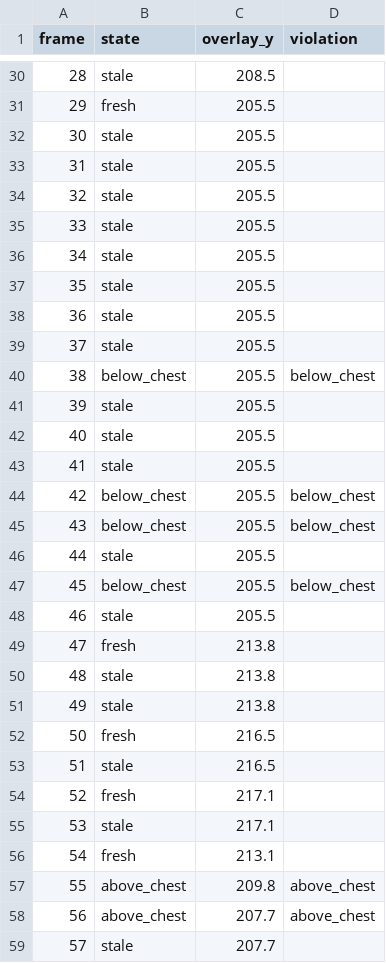
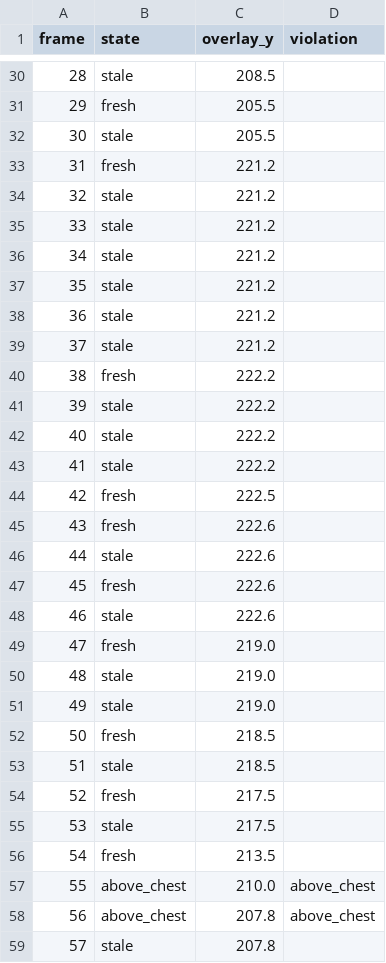
Before and after one commit to BrittanyDanforth/aaaaabee, a TSV file: artifacts/real_apex_test/gif_166_proof/timeline.tsv, drawn as a sheet; only a part is shown, gaps mark what is left out; the diff covers the shown part only.

```diff
--- a/artifacts/real_apex_test/gif_166_proof/timeline.tsv
+++ b/artifacts/real_apex_test/gif_166_proof/timeline.tsv
@@ -32,28 +32,28 @@ frame	state	overlay_y	violation
 30	stale	205.5	
-31	stale	205.5	
-32	stale	205.5	
-33	stale	205.5	
-34	stale	205.5	
-35	stale	205.5	
-36	stale	205.5	
-37	stale	205.5	
-38	below_chest	205.5	below_chest
-39	stale	205.5	
-40	stale	205.5	
-41	stale	205.5	
-42	below_chest	205.5	below_chest
-43	below_chest	205.5	below_chest
-44	stale	205.5	
-45	below_chest	205.5	below_chest
-46	stale	205.5	
-47	fresh	213.8	
-48	stale	213.8	
-49	stale	213.8	
-50	fresh	216.5	
-51	stale	216.5	
-52	fresh	217.1	
-53	stale	217.1	
-54	fresh	213.1	
-55	above_chest	209.8	above_chest
-56	above_chest	207.7	above_chest
-57	stale	207.7	
+31	fresh	221.2	
+32	stale	221.2	
+33	stale	221.2	
+34	stale	221.2	
+35	stale	221.2	
+36	stale	221.2	
+37	stale	221.2	
+38	fresh	222.2	
+39	stale	222.2	
+40	stale	222.2	
+41	stale	222.2	
+42	fresh	222.5	
+43	fresh	222.6	
+44	stale	222.6	
+45	fresh	222.6	
+46	stale	222.6	
+47	fresh	219.0	
+48	stale	219.0	
+49	stale	219.0	
+50	fresh	218.5	
+51	stale	218.5	
+52	fresh	217.5	
+53	stale	217.5	
+54	fresh	213.5	
+55	above_chest	210.0	above_chest
+56	above_chest	207.8	above_chest
+57	stale	207.8	
```
Also changed, not shown: 2 edited cells elsewhere in this file, artifacts/real_apex_test/gif_166_proof/summary.csv, 15 other files.
